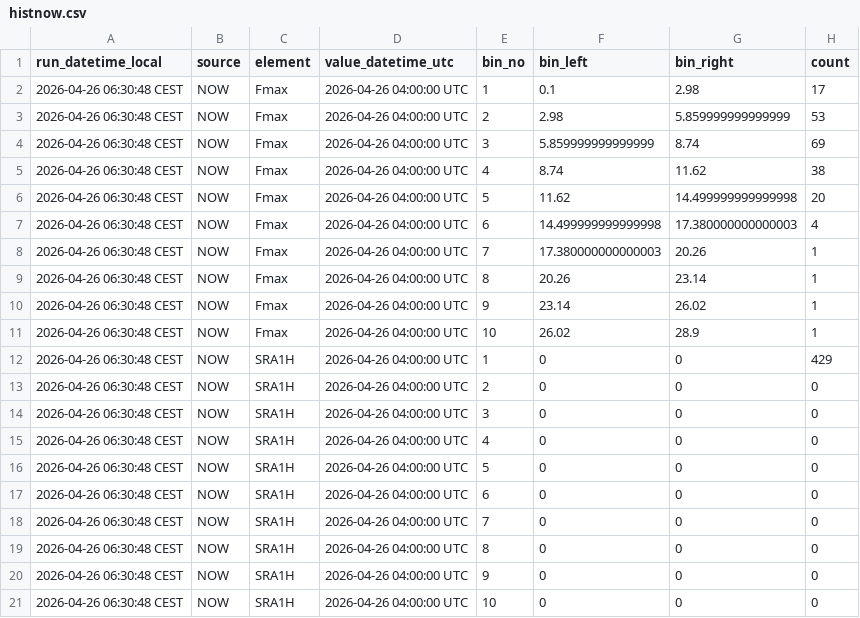
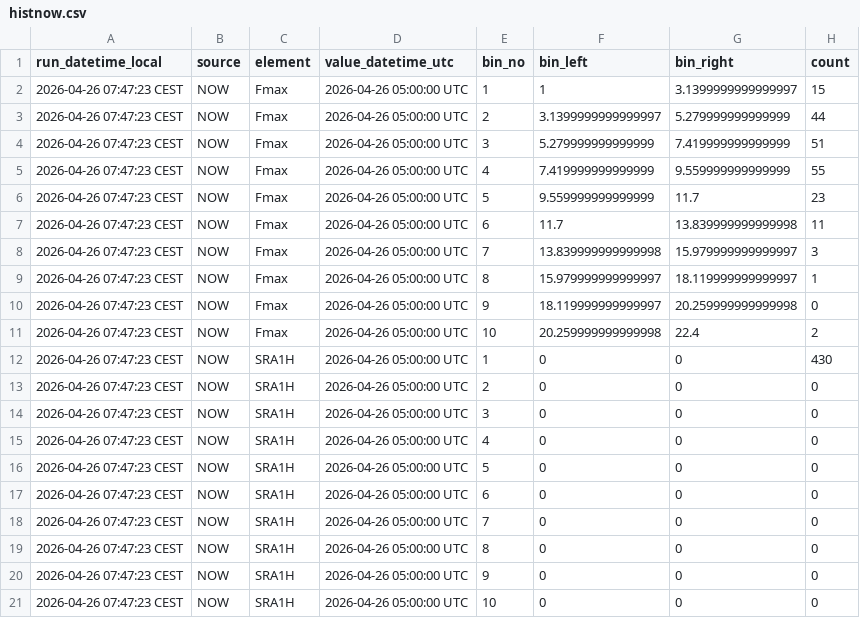
Before and after one commit to RadimTol/OpenData, a CSV file: histnow.csv, drawn as a sheet; only a part is shown; the diff covers the shown part only.

```diff
--- a/histnow.csv
+++ b/histnow.csv
@@ -1,21 +1,21 @@
 "run_datetime_local","source","element","value_datetime_utc","bin_no","bin_left","bin_right","count"
-"2026-04-26 06:30:48 CEST","NOW","Fmax","2026-04-26 04:00:00 UTC",1,0.1,2.98,17
-"2026-04-26 06:30:48 CEST","NOW","Fmax","2026-04-26 04:00:00 UTC",2,2.98,5.859999999999999,53
-"2026-04-26 06:30:48 CEST","NOW","Fmax","2026-04-26 04:00:00 UTC",3,5.859999999999999,8.74,69
-"2026-04-26 06:30:48 CEST","NOW","Fmax","2026-04-26 04:00:00 UTC",4,8.74,11.62,38
-"2026-04-26 06:30:48 CEST","NOW","Fmax","2026-04-26 04:00:00 UTC",5,11.62,14.499999999999998,20
-"2026-04-26 06:30:48 CEST","NOW","Fmax","2026-04-26 04:00:00 UTC",6,14.499999999999998,17.380000000000003,4
-"2026-04-26 06:30:48 CEST","NOW","Fmax","2026-04-26 04:00:00 UTC",7,17.380000000000003,20.26,1
-"2026-04-26 06:30:48 CEST","NOW","Fmax","2026-04-26 04:00:00 UTC",8,20.26,23.14,1
-"2026-04-26 06:30:48 CEST","NOW","Fmax","2026-04-26 04:00:00 UTC",9,23.14,26.02,1
-"2026-04-26 06:30:48 CEST","NOW","Fmax","2026-04-26 04:00:00 UTC",10,26.02,28.9,1
-"2026-04-26 06:30:48 CEST","NOW","SRA1H","2026-04-26 04:00:00 UTC",1,0,0,429
-"2026-04-26 06:30:48 CEST","NOW","SRA1H","2026-04-26 04:00:00 UTC",2,0,0,0
-"2026-04-26 06:30:48 CEST","NOW","SRA1H","2026-04-26 04:00:00 UTC",3,0,0,0
-"2026-04-26 06:30:48 CEST","NOW","SRA1H","2026-04-26 04:00:00 UTC",4,0,0,0
-"2026-04-26 06:30:48 CEST","NOW","SRA1H","2026-04-26 04:00:00 UTC",5,0,0,0
-"2026-04-26 06:30:48 CEST","NOW","SRA1H","2026-04-26 04:00:00 UTC",6,0,0,0
-"2026-04-26 06:30:48 CEST","NOW","SRA1H","2026-04-26 04:00:00 UTC",7,0,0,0
-"2026-04-26 06:30:48 CEST","NOW","SRA1H","2026-04-26 04:00:00 UTC",8,0,0,0
-"2026-04-26 06:30:48 CEST","NOW","SRA1H","2026-04-26 04:00:00 UTC",9,0,0,0
-"2026-04-26 06:30:48 CEST","NOW","SRA1H","2026-04-26 04:00:00 UTC",10,0,0,0
+"2026-04-26 07:47:23 CEST","NOW","Fmax","2026-04-26 05:00:00 UTC",1,1,3.1399999999999997,15
+"2026-04-26 07:47:23 CEST","NOW","Fmax","2026-04-26 05:00:00 UTC",2,3.1399999999999997,5.279999999999999,44
+"2026-04-26 07:47:23 CEST","NOW","Fmax","2026-04-26 05:00:00 UTC",3,5.279999999999999,7.419999999999999,51
+"2026-04-26 07:47:23 CEST","NOW","Fmax","2026-04-26 05:00:00 UTC",4,7.419999999999999,9.559999999999999,55
+"2026-04-26 07:47:23 CEST","NOW","Fmax","2026-04-26 05:00:00 UTC",5,9.559999999999999,11.7,23
+"2026-04-26 07:47:23 CEST","NOW","Fmax","2026-04-26 05:00:00 UTC",6,11.7,13.839999999999998,11
+"2026-04-26 07:47:23 CEST","NOW","Fmax","2026-04-26 05:00:00 UTC",7,13.839999999999998,15.979999999999997,3
+"2026-04-26 07:47:23 CEST","NOW","Fmax","2026-04-26 05:00:00 UTC",8,15.979999999999997,18.119999999999997,1
+"2026-04-26 07:47:23 CEST","NOW","Fmax","2026-04-26 05:00:00 UTC",9,18.119999999999997,20.259999999999998,0
+"2026-04-26 07:47:23 CEST","NOW","Fmax","2026-04-26 05:00:00 UTC",10,20.259999999999998,22.4,2
+"2026-04-26 07:47:23 CEST","NOW","SRA1H","2026-04-26 05:00:00 UTC",1,0,0,430
+"2026-04-26 07:47:23 CEST","NOW","SRA1H","2026-04-26 05:00:00 UTC",2,0,0,0
+"2026-04-26 07:47:23 CEST","NOW","SRA1H","2026-04-26 05:00:00 UTC",3,0,0,0
+"2026-04-26 07:47:23 CEST","NOW","SRA1H","2026-04-26 05:00:00 UTC",4,0,0,0
+"2026-04-26 07:47:23 CEST","NOW","SRA1H","2026-04-26 05:00:00 UTC",5,0,0,0
+"2026-04-26 07:47:23 CEST","NOW","SRA1H","2026-04-26 05:00:00 UTC",6,0,0,0
+"2026-04-26 07:47:23 CEST","NOW","SRA1H","2026-04-26 05:00:00 UTC",7,0,0,0
+"2026-04-26 07:47:23 CEST","NOW","SRA1H","2026-04-26 05:00:00 UTC",8,0,0,0
+"2026-04-26 07:47:23 CEST","NOW","SRA1H","2026-04-26 05:00:00 UTC",9,0,0,0
+"2026-04-26 07:47:23 CEST","NOW","SRA1H","2026-04-26 05:00:00 UTC",10,0,0,0
```
Also changed, not shown: 47 edited cells elsewhere in this file.
